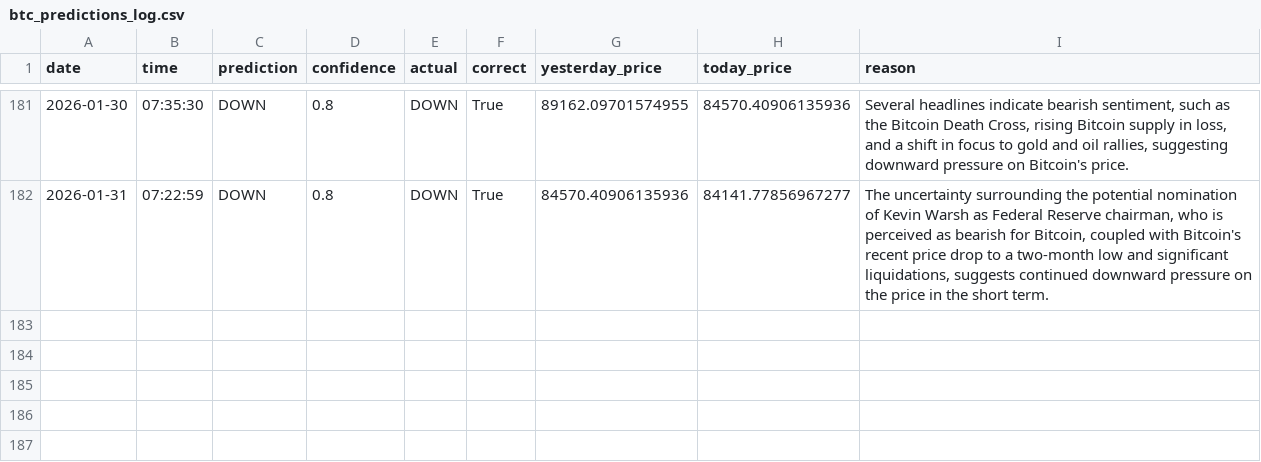
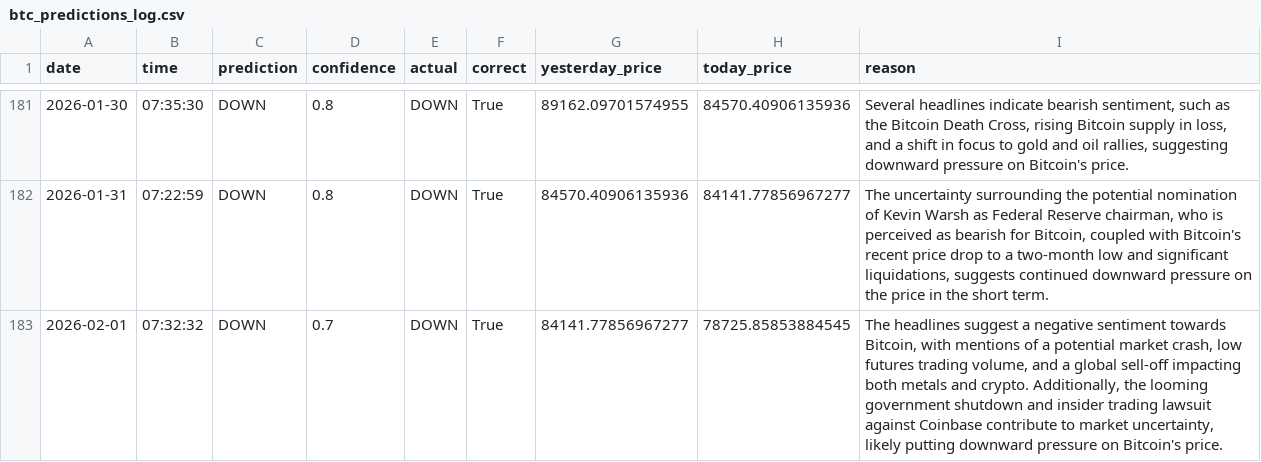
Before and after one commit to phoenixpeak/btc-predictor, a CSV file: btc_predictions_log.csv, drawn as a sheet; only a part is shown, gaps mark what is left out; the diff names each change by its address in the sheet, - before the commit and + after, or states it on an @@ line.

```diff
--- a/btc_predictions_log.csv
+++ b/btc_predictions_log.csv
+row 183: 2026-02-01 | 07:32:32 | DOWN | 0.7 | DOWN | True | 84141.77856967277 | 78725.85853884545 | The headlines suggest a negative sentiment towards Bitcoin, with mentions of a potential market crash, low futures trading volume, and a global sell-off impacting both metals and crypto. Additionally, the looming government shutdown and insider trading lawsuit against Coinbase contribute to market uncertainty, likely putting downward pressure on Bitcoin's price.
```
Also changed, not shown: gold_predictions_log.csv.
